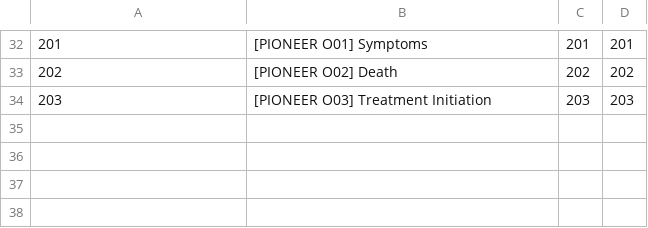
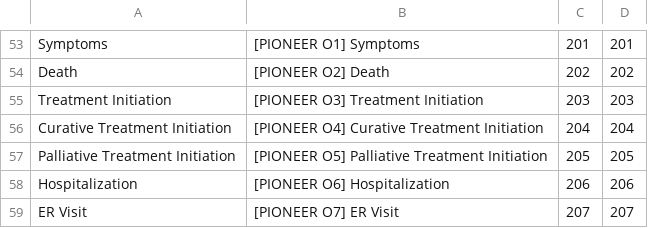
Before and after one commit to OHDSI/ShinyDeploy, a CSV file: PioneerWatchfulWaiting/cohorts.csv, drawn as a sheet; only a part is shown, gaps mark what is left out; addresses are those after the commit; the diff covers the shown part only; the diff names each change by its address in the sheet, - before the commit and + after, or states it on an @@ line.

```diff
--- a/PioneerWatchfulWaiting/cohorts.csv
+++ b/PioneerWatchfulWaiting/cohorts.csv
-A53: 201
+A53: Symptoms
-B53: [PIONEER O01] Symptoms
+B53: [PIONEER O1] Symptoms
-A54: 202
+A54: Death
-B54: [PIONEER O02] Death
+B54: [PIONEER O2] Death
-A55: 203
+A55: Treatment Initiation
-B55: [PIONEER O03] Treatment Initiation
+B55: [PIONEER O3] Treatment Initiation
+row 56: Curative Treatment Initiation | [PIONEER O4] Curative Treatment Initiation | 204 | 204
+row 57: Palliative Treatment Initiation | [PIONEER O5] Palliative Treatment Initiation | 205 | 205
+row 58: Hospitalization | [PIONEER O6] Hospitalization | 206 | 206
+row 59: ER Visit | [PIONEER O7] ER Visit | 207 | 207
```
Also changed, not shown: 22 added rows, 1 removed row and 43 edited cells elsewhere in this file.
